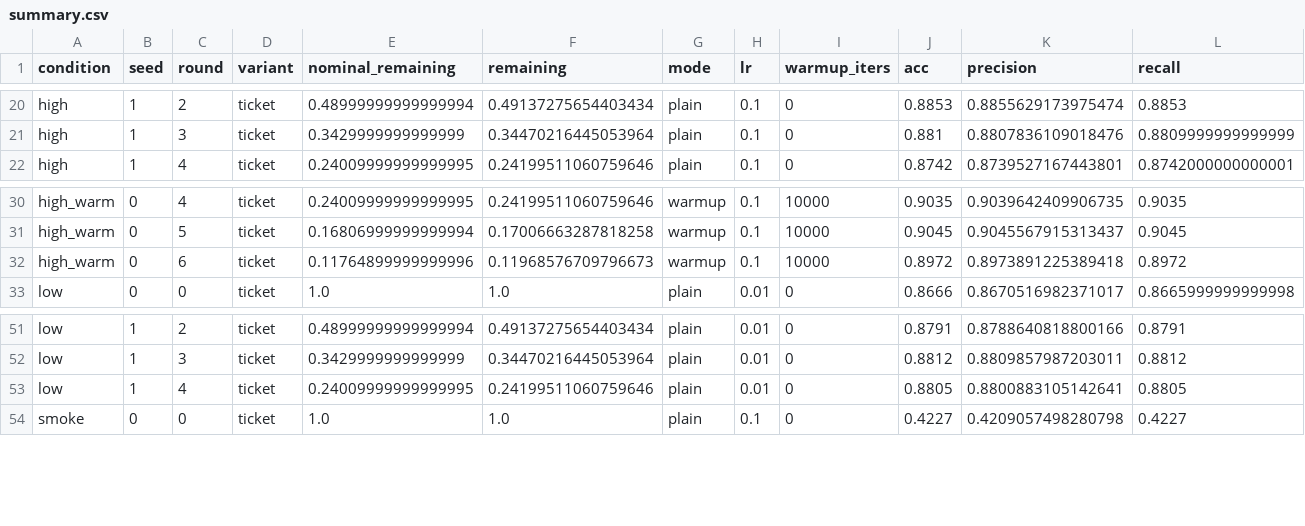
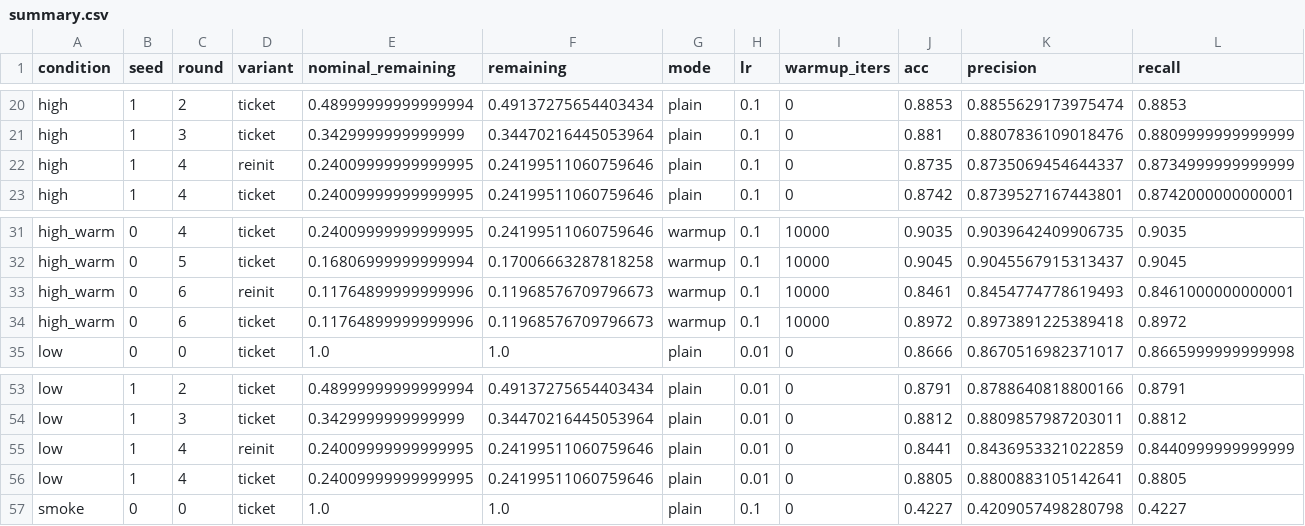
Before and after one commit to kneat2448/LTH-ML-final, a CSV file: results/summary.csv, drawn as a sheet; only a part is shown, gaps mark what is left out; rows hold the shown columns only; the diff names each change by its address in the sheet, - before the commit and + after, or states it on an @@ line.

```diff
--- a/results/summary.csv
+++ b/results/summary.csv
+row 22: high | 1 | 4 | reinit | 0.24009999999999995 | 0.24199511060759646 | plain | 0.1 | 0 | 0.8735 | 0.8735069454644337 | 0.8734999999999999
+row 33: high_warm | 0 | 6 | reinit | 0.11764899999999996 | 0.11968576709796673 | warmup | 0.1 | 10000 | 0.8461 | 0.8454774778619493 | 0.8461000000000001
+row 55: low | 1 | 4 | reinit | 0.24009999999999995 | 0.24199511060759646 | plain | 0.01 | 0 | 0.8441 | 0.8436953321022859 | 0.8440999999999999
```
Also changed, not shown: results/ticket_advantage.csv, 3 other files.
